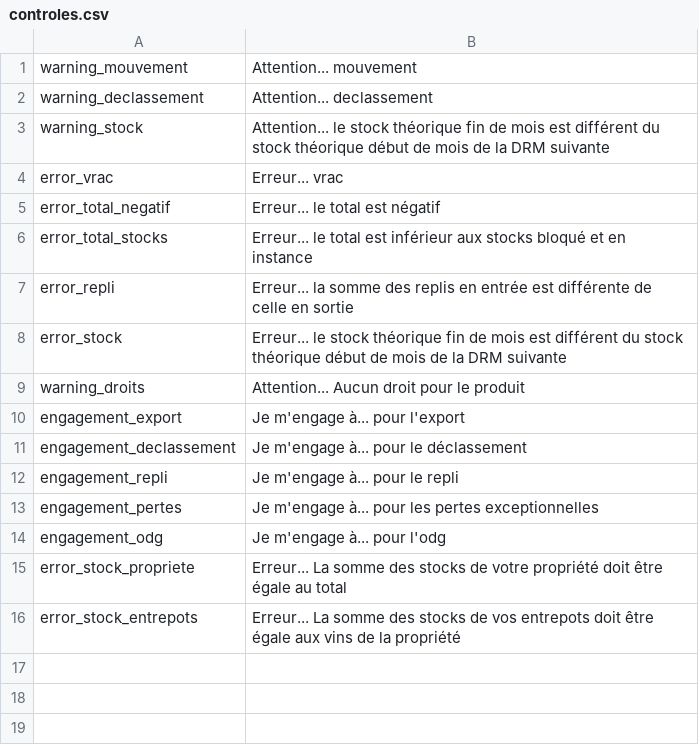
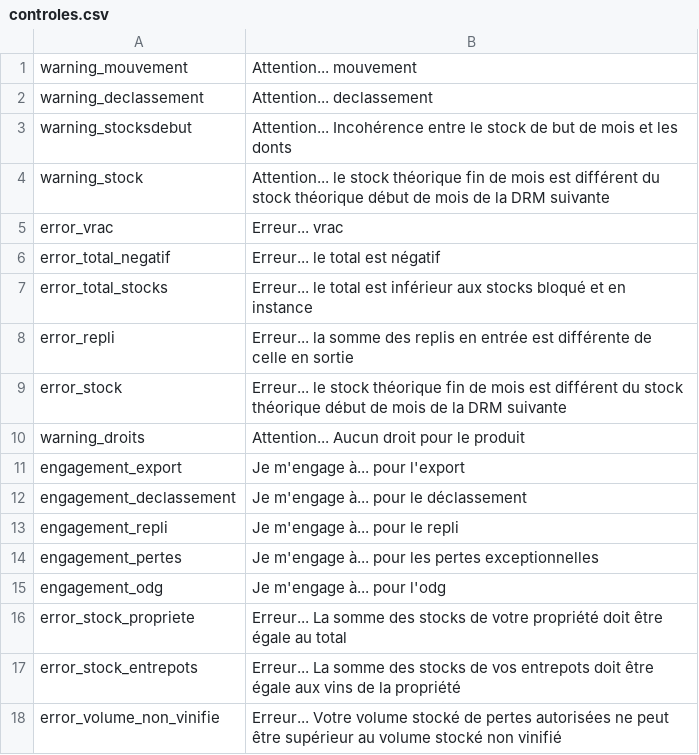
Before and after one commit to 24eme/declarvins, a CSV file: project/data/import/controles/controles.csv, drawn as a sheet.

```diff
--- a/project/data/import/controles/controles.csv
+++ b/project/data/import/controles/controles.csv
@@ -2,2 +2,3 @@
 "warning_declassement";"Attention... declassement"
+"warning_stocksdebut";"Attention... Incohérence entre le stock de but de mois et les donts"
 "warning_stock";"Attention... le stock théorique fin de mois est différent du stock théorique début de mois de la DRM suivante"
@@ -16 +17,2 @@
 "error_stock_entrepots";"Erreur... La somme des stocks de vos entrepots doit être égale aux vins de la propriété"
+"error_volume_non_vinifie";"Erreur... Votre volume stocké de pertes autorisées ne peut être supérieur au volume stocké non vinifié"
```
Also changed, not shown: project/data/import/configuration/daids.csv, 50 other files.
